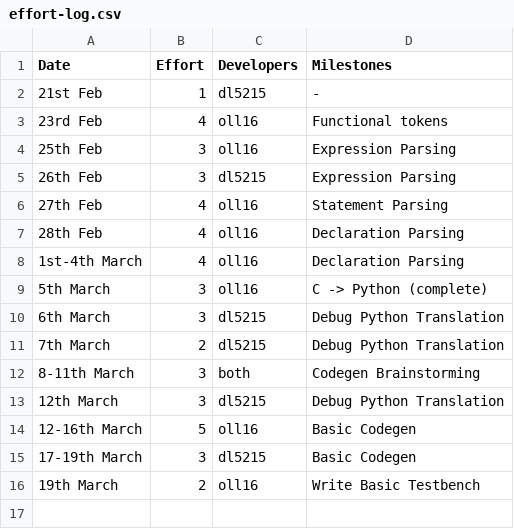
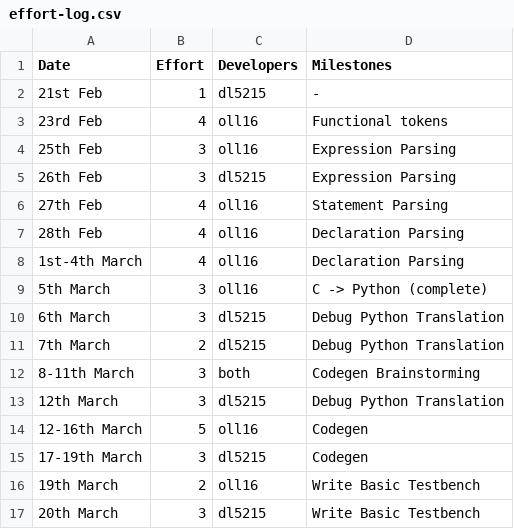
Before and after one commit to olly-larkin/C90_MIPS1_Compiler, a CSV file: management/effort-log.csv, drawn as a sheet.

```diff
--- a/management/effort-log.csv
+++ b/management/effort-log.csv
@@ -13,4 +13,5 @@ Date,Effort,Developers,Milestones
 12th March, 3, dl5215, Debug Python Translation
-12-16th March, 5, oll16, Basic Codegen
-17-19th March, 3, dl5215, Basic Codegen
+12-16th March, 5, oll16, Codegen
+17-19th March, 3, dl5215, Codegen
 19th March, 2, oll16, Write Basic Testbench
+20th March, 3, dl5215, Write Basic Testbench
```
Also changed, not shown: management/milestones.csv, management/test_list.csv, 4 other files.
